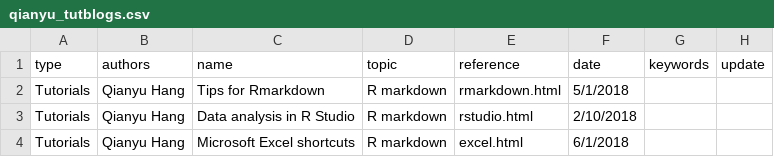
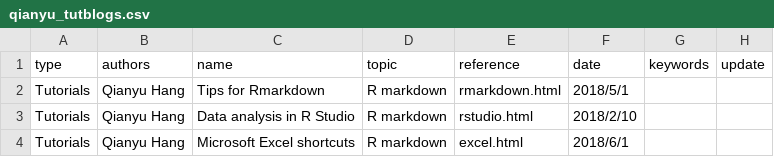
Before and after one commit to hangqianyu/hangqianyu.github.io, a CSV file: qianyu_tutblogs.csv, drawn as a sheet.

```diff
--- a/qianyu_tutblogs.csv
+++ b/qianyu_tutblogs.csv
@@ -1,4 +1,4 @@
 type,authors,name,topic,reference,date,keywords,update
-Tutorials,Qianyu Hang,Tips for Rmarkdown,R markdown,rmarkdown.html,5/1/2018,,
-Tutorials,Qianyu Hang,Data analysis in R Studio,R markdown,rstudio.html,2/10/2018,,
-Tutorials,Qianyu Hang,Microsoft Excel shortcuts,R markdown,excel.html,6/1/2018,,
+Tutorials,Qianyu Hang,Tips for Rmarkdown,R markdown,rmarkdown.html,2018/5/1,,
+Tutorials,Qianyu Hang,Data analysis in R Studio,R markdown,rstudio.html,2018/2/10,,
+Tutorials,Qianyu Hang,Microsoft Excel shortcuts,R markdown,excel.html,2018/6/1,,
```
Also changed, not shown: 4 other files.
